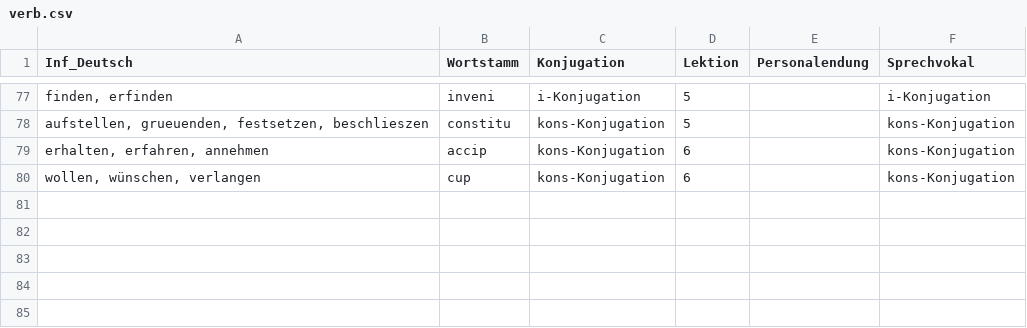
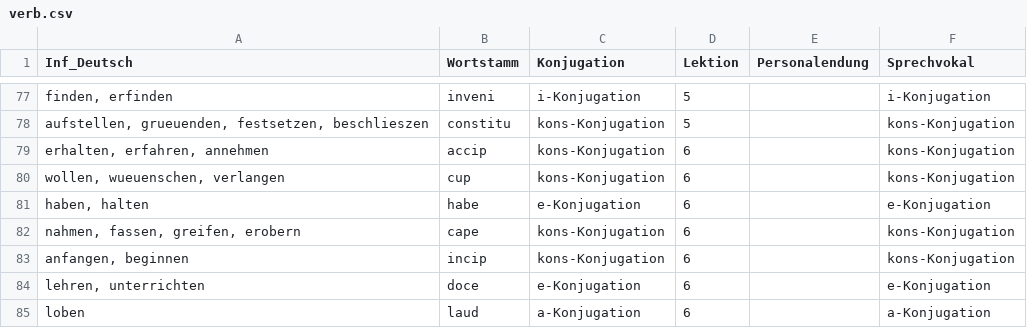
Before and after one commit to nora-pfanne/Lopas, a CSV file: LateinApp/app/src/main/assets/db_initialisation/verb.csv, drawn as a sheet; only a part is shown, gaps mark what is left out.

```diff
--- a/LateinApp/app/src/main/assets/db_initialisation/verb.csv
+++ b/LateinApp/app/src/main/assets/db_initialisation/verb.csv
@@ -79,2 +79,7 @@ aufstellen, grueuenden, festsetzen, beschlieszen;constitu;kons-Konjugation;5;;ko
 erhalten, erfahren, annehmen;accip;kons-Konjugation;6;;kons-Konjugation
-wollen, wünschen, verlangen;cup;kons-Konjugation;6;;kons-Konjugation
+wollen, wueuenschen, verlangen;cup;kons-Konjugation;6;;kons-Konjugation
+haben, halten;habe;e-Konjugation;6;;e-Konjugation
+nahmen, fassen, greifen, erobern;cape;kons-Konjugation;6;;kons-Konjugation
+anfangen, beginnen;incip;kons-Konjugation;6;;kons-Konjugation
+lehren, unterrichten;doce;e-Konjugation;6;;e-Konjugation
+loben;laud;a-Konjugation;6;;a-Konjugation
```
Also changed, not shown: LateinApp/app/src/main/assets/db_initialisation/substantiv.csv, 6 other files.
